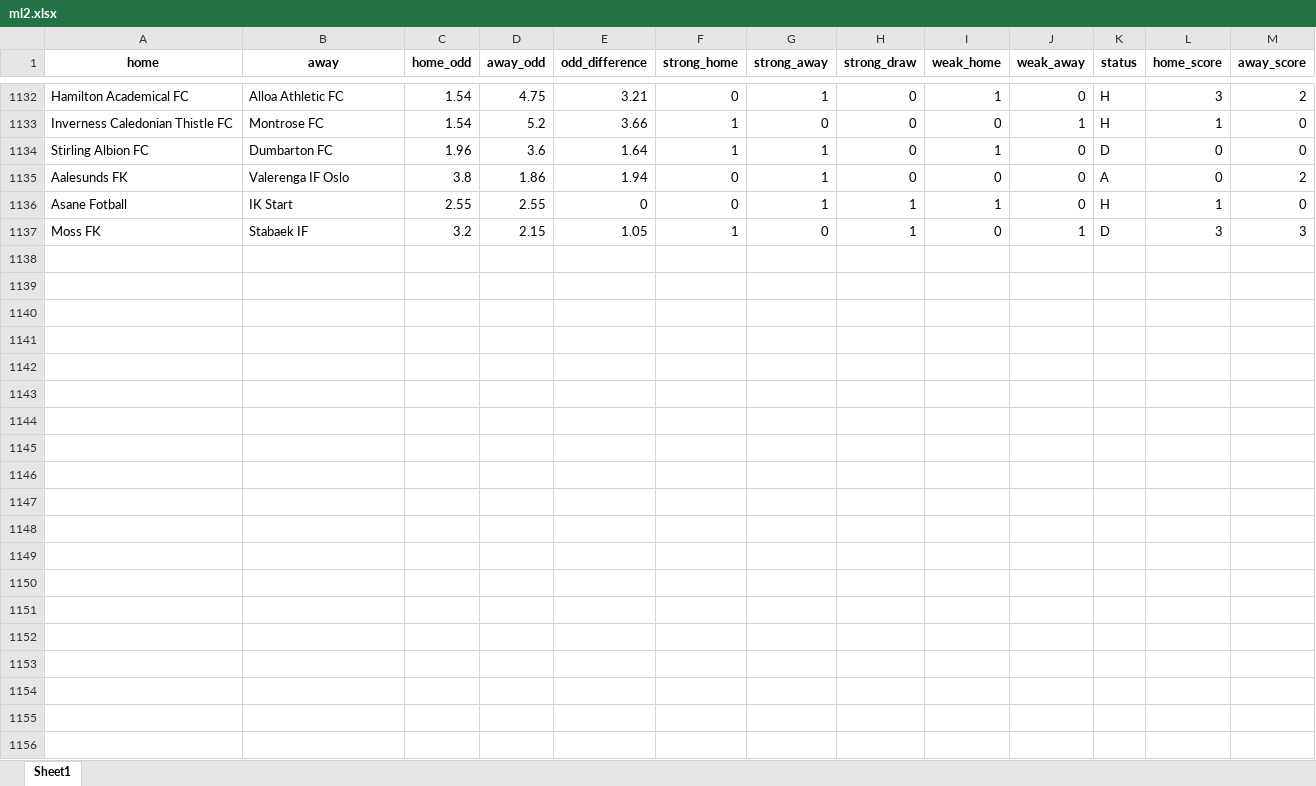
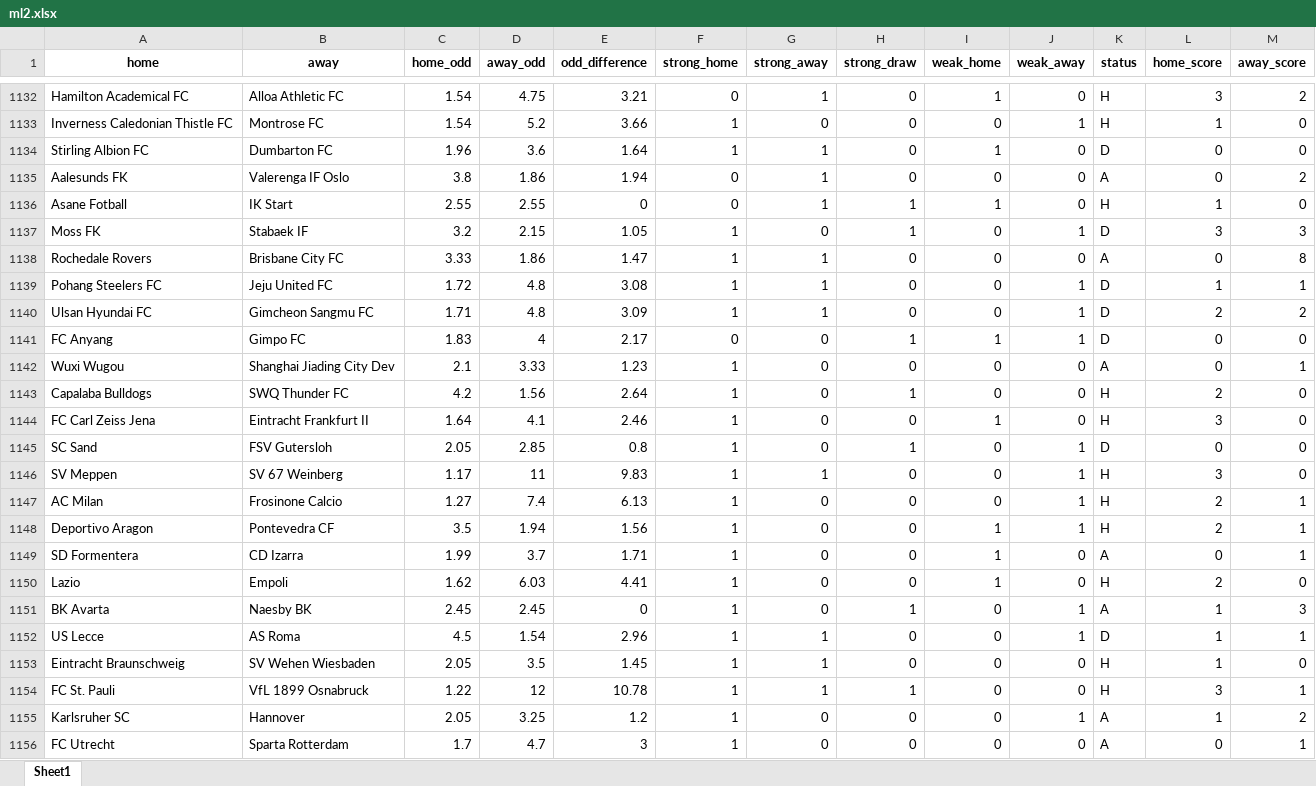
Before and after one commit to jbadonai/betting-predictions, an Excel workbook: ml2.xlsx, sheet Sheet1, drawn as a sheet; only a part is shown, gaps mark what is left out; values as stored, in another font and other column widths than the file's, no borders; the diff covers the shown part only; the diff names each change by its address in the sheet, - before the commit and + after, or states it on an @@ line.

```diff
--- a/ml2.xlsx (sheet Sheet1)
+++ b/ml2.xlsx (sheet Sheet1)
+row 1138: Rochedale Rovers | Brisbane City FC | 3.33 | 1.86 | 1.47 | 1 | 1 | 0 | 0 | 0 | A | 0 | 8
+row 1139: Pohang Steelers FC | Jeju United FC | 1.72 | 4.8 | 3.08 | 1 | 1 | 0 | 0 | 1 | D | 1 | 1
+row 1140: Ulsan Hyundai FC | Gimcheon Sangmu FC | 1.71 | 4.8 | 3.09 | 1 | 1 | 0 | 0 | 1 | D | 2 | 2
+row 1141: FC Anyang | Gimpo FC | 1.83 | 4 | 2.17 | 0 | 0 | 1 | 1 | 1 | D | 0 | 0
+row 1142: Wuxi Wugou | Shanghai Jiading City Dev | 2.1 | 3.33 | 1.23 | 1 | 0 | 0 | 0 | 0 | A | 0 | 1
+row 1143: Capalaba Bulldogs | SWQ Thunder FC | 4.2 | 1.56 | 2.64 | 1 | 0 | 1 | 0 | 0 | H | 2 | 0
+row 1144: FC Carl Zeiss Jena | Eintracht Frankfurt II | 1.64 | 4.1 | 2.46 | 1 | 0 | 0 | 1 | 0 | H | 3 | 0
+row 1145: SC Sand | FSV Gutersloh | 2.05 | 2.85 | 0.8 | 1 | 0 | 1 | 0 | 1 | D | 0 | 0
+row 1146: SV Meppen | SV 67 Weinberg | 1.17 | 11 | 9.83 | 1 | 1 | 0 | 0 | 1 | H | 3 | 0
+row 1147: AC Milan | Frosinone Calcio | 1.27 | 7.4 | 6.13 | 1 | 0 | 0 | 0 | 1 | H | 2 | 1
+row 1148: Deportivo Aragon | Pontevedra CF | 3.5 | 1.94 | 1.56 | 1 | 0 | 0 | 1 | 1 | H | 2 | 1
+row 1149: SD Formentera | CD Izarra | 1.99 | 3.7 | 1.71 | 1 | 0 | 0 | 1 | 0 | A | 0 | 1
+row 1150: Lazio | Empoli | 1.62 | 6.03 | 4.41 | 1 | 0 | 0 | 1 | 0 | H | 2 | 0
+row 1151: BK Avarta | Naesby BK | 2.45 | 2.45 | 0 | 1 | 0 | 1 | 0 | 1 | A | 1 | 3
+row 1152: US Lecce | AS Roma | 4.5 | 1.54 | 2.96 | 1 | 1 | 0 | 0 | 1 | D | 1 | 1
+row 1153: Eintracht Braunschweig | SV Wehen Wiesbaden | 2.05 | 3.5 | 1.45 | 1 | 1 | 0 | 0 | 0 | H | 1 | 0
+row 1154: FC St. Pauli | VfL 1899 Osnabruck | 1.22 | 12 | 10.78 | 1 | 1 | 1 | 0 | 0 | H | 3 | 1
+row 1155: Karlsruher SC | Hannover | 2.05 | 3.25 | 1.2 | 1 | 0 | 0 | 0 | 1 | A | 1 | 2
+row 1156: FC Utrecht | Sparta Rotterdam | 1.7 | 4.7 | 3 | 1 | 0 | 0 | 0 | 0 | A | 0 | 1
```
Also changed, not shown: 14 added rows elsewhere in this sheet, bak/ml2.xlsx, bak/ml_bb.xlsx, 32 other files.
